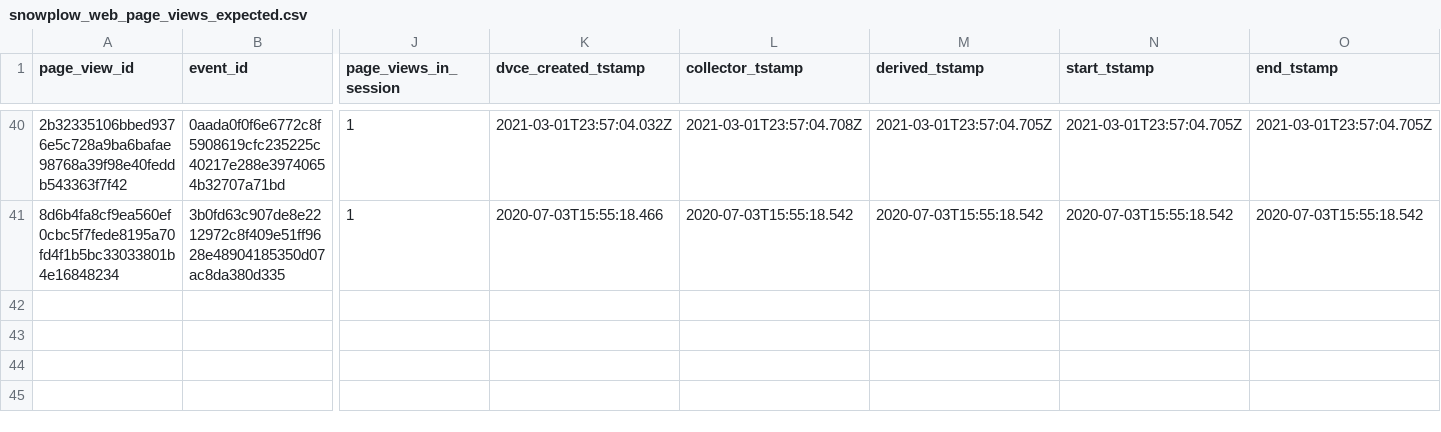
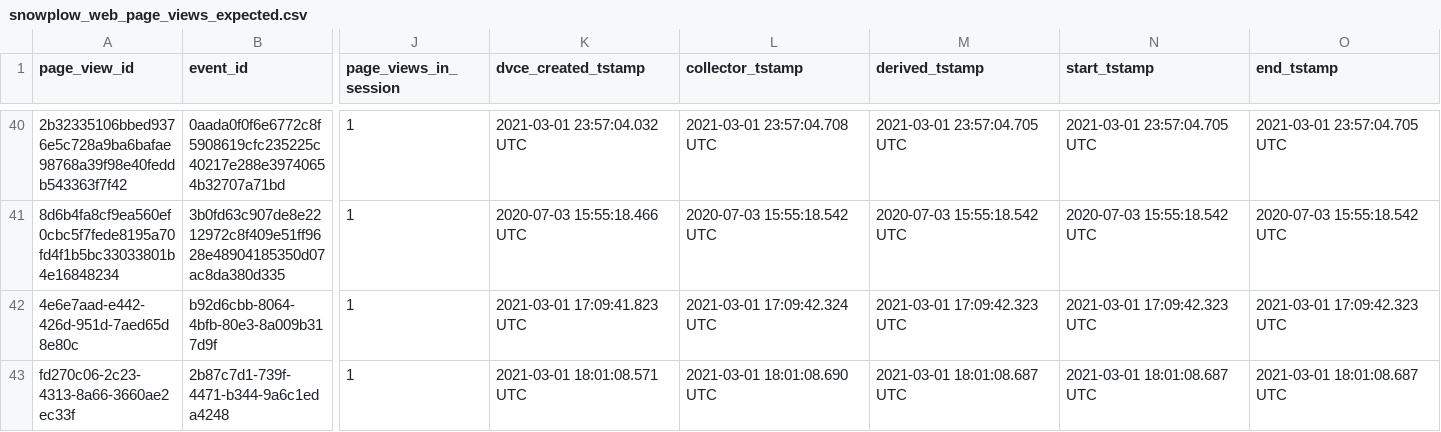
Before and after one commit to snowplow/dbt-snowplow-web, a CSV file: integration_tests/data/expected/bigquery/snowplow_web_page_views_expected.csv, drawn as a sheet; only a part is shown, gaps mark what is left out; rows hold the shown columns only; the diff covers the shown part only; the diff names each change by its address in the sheet, - before the commit and + after, or states it on an @@ line.

```diff
--- a/integration_tests/data/expected/bigquery/snowplow_web_page_views_expected.csv
+++ b/integration_tests/data/expected/bigquery/snowplow_web_page_views_expected.csv
-K40 (dvce_created_tstamp): 2021-03-01T23:57:04.032Z
+K40 (dvce_created_tstamp): 2021-03-01 23:57:04.032 UTC
-L40 (collector_tstamp): 2021-03-01T23:57:04.708Z
+L40 (collector_tstamp): 2021-03-01 23:57:04.708 UTC
-M40 (derived_tstamp): 2021-03-01T23:57:04.705Z
+M40 (derived_tstamp): 2021-03-01 23:57:04.705 UTC
-N40 (start_tstamp): 2021-03-01T23:57:04.705Z
+N40 (start_tstamp): 2021-03-01 23:57:04.705 UTC
-O40 (end_tstamp): 2021-03-01T23:57:04.705Z
+O40 (end_tstamp): 2021-03-01 23:57:04.705 UTC
-K41 (dvce_created_tstamp): 2020-07-03T15:55:18.466
+K41 (dvce_created_tstamp): 2020-07-03 15:55:18.466 UTC
-L41 (collector_tstamp): 2020-07-03T15:55:18.542
+L41 (collector_tstamp): 2020-07-03 15:55:18.542 UTC
-M41 (derived_tstamp): 2020-07-03T15:55:18.542
+M41 (derived_tstamp): 2020-07-03 15:55:18.542 UTC
-N41 (start_tstamp): 2020-07-03T15:55:18.542
+N41 (start_tstamp): 2020-07-03 15:55:18.542 UTC
-O41 (end_tstamp): 2020-07-03T15:55:18.542
+O41 (end_tstamp): 2020-07-03 15:55:18.542 UTC
+row 42: 4e6e7aad-e442-426d-951d-7aed65d8e80c | b92d6cbb-8064-4bfb-80e3-8a009b317d9f | 1 | 2021-03-01 17:09:41.823 UTC | 2021-03-01 17:09:42.324 UTC | 2021-03-01 17:09:42.323 UTC | 2021-03-01 17:09:42.323 UTC | 2021-03-01 17:09:42.323 UTC
+row 43: fd270c06-2c23-4313-8a66-3660ae2ec33f | 2b87c7d1-739f-4471-b344-9a6c1eda4248 | 1 | 2021-03-01 18:01:08.571 UTC | 2021-03-01 18:01:08.690 UTC | 2021-03-01 18:01:08.687 UTC | 2021-03-01 18:01:08.687 UTC | 2021-03-01 18:01:08.687 UTC
```
Also changed, not shown: 30 edited cells elsewhere in this file, integration_tests/data/expected/bigquery/snowplow_web_sessions_expected.csv, integration_tests/data/expected/databricks/snowplow_web_sessions_expected.csv, 23 other files.
